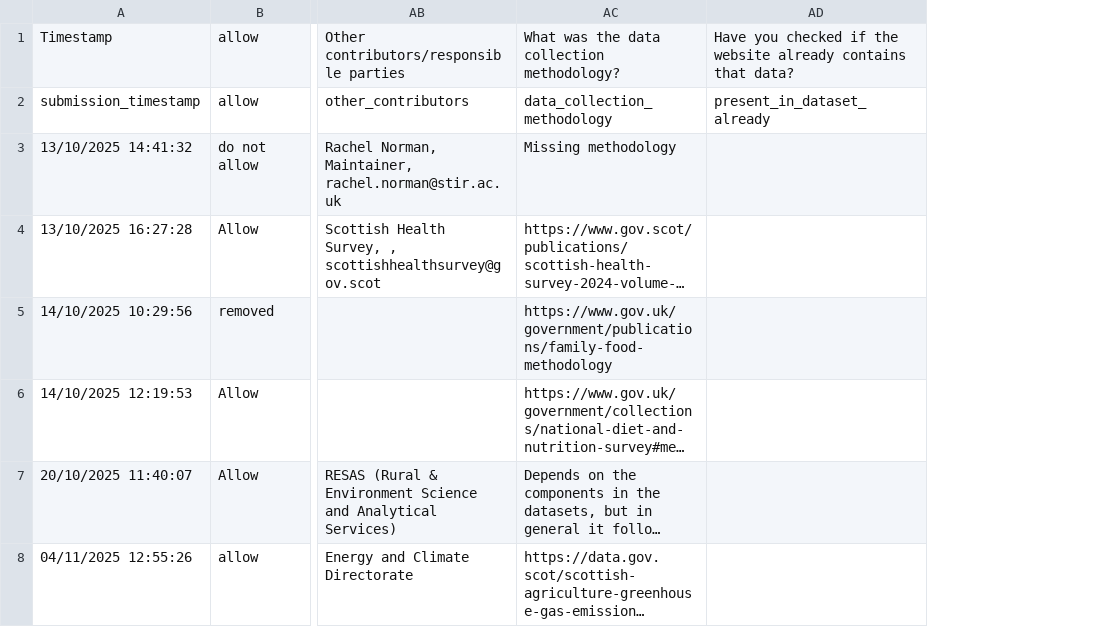
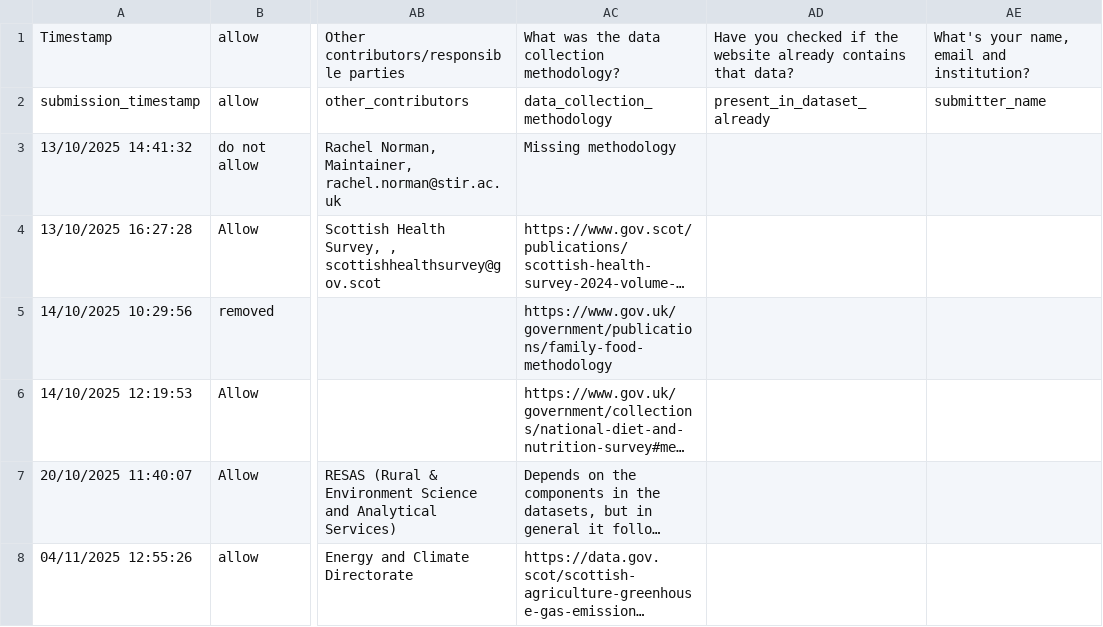
Before and after one commit to scaf-dataset-aggregator/browse, a CSV file: database_information.csv, drawn as a sheet; only a part is shown, gaps mark what is left out; long unchanged cells end in …; the diff covers the shown part only; the diff names each change by its address in the sheet, - before the commit and + after, or states it on an @@ line.

```diff
--- a/database_information.csv
+++ b/database_information.csv
+column AE, rows 1-2: What's your name, email and institution? | submitter_name
```
Also changed, not shown: 1 added row elsewhere in this file, 15 other files.
